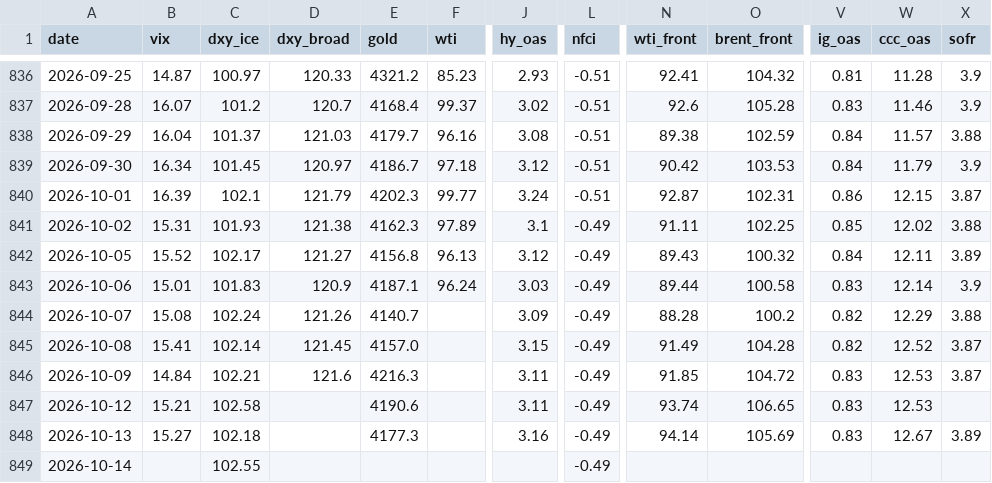
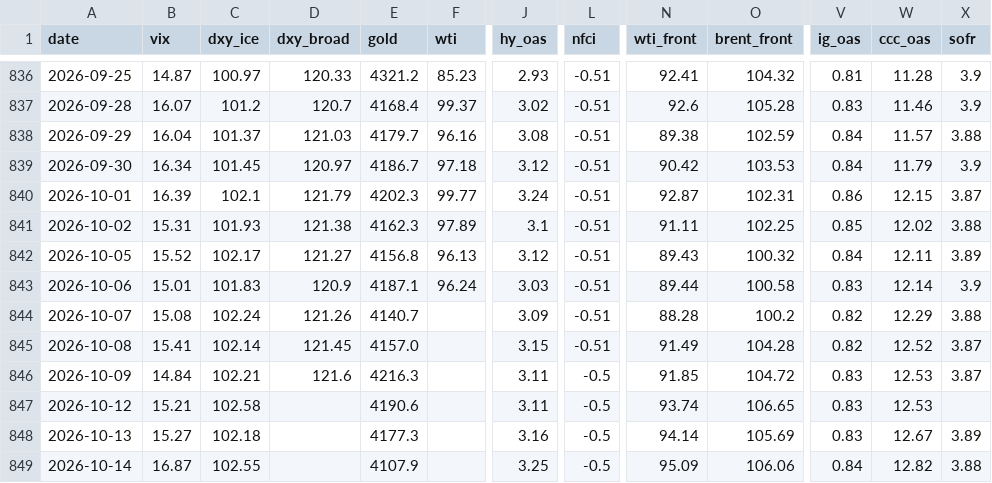
Before and after one commit to hshs9413-gif/narrative-tracker, a CSV file: docs/data/market_snapshot.csv, drawn as a sheet; only a part is shown, gaps mark what is left out; the diff names each change by its address in the sheet, - before the commit and + after, or states it on an @@ line.

```diff
--- a/docs/data/market_snapshot.csv
+++ b/docs/data/market_snapshot.csv
-L841:L845 (nfci): -0.49
+L841:L845 (nfci): -0.51
-L846:L849 (nfci): -0.49
+L846:L849 (nfci): -0.5
-B849 (vix): (empty)
+B849 (vix): 16.87
-E849 (gold): (empty)
+E849 (gold): 4107.9
-J849 (hy_oas): (empty)
+J849 (hy_oas): 3.25
-N849 (wti_front): (empty)
+N849 (wti_front): 95.09
-O849 (brent_front): (empty)
+O849 (brent_front): 106.06
-V849 (ig_oas): (empty)
+V849 (ig_oas): 0.84
-W849 (ccc_oas): (empty)
+W849 (ccc_oas): 12.82
-X849 (sofr): (empty)
+X849 (sofr): 3.88
```
Also changed, not shown: docs/data/regime_log.csv, 2 other files.
